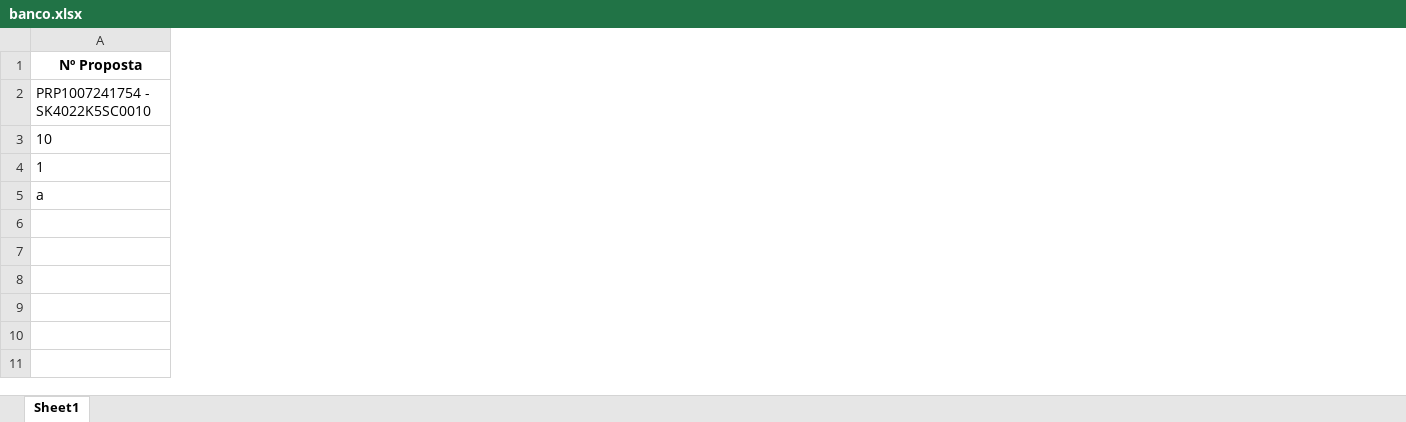
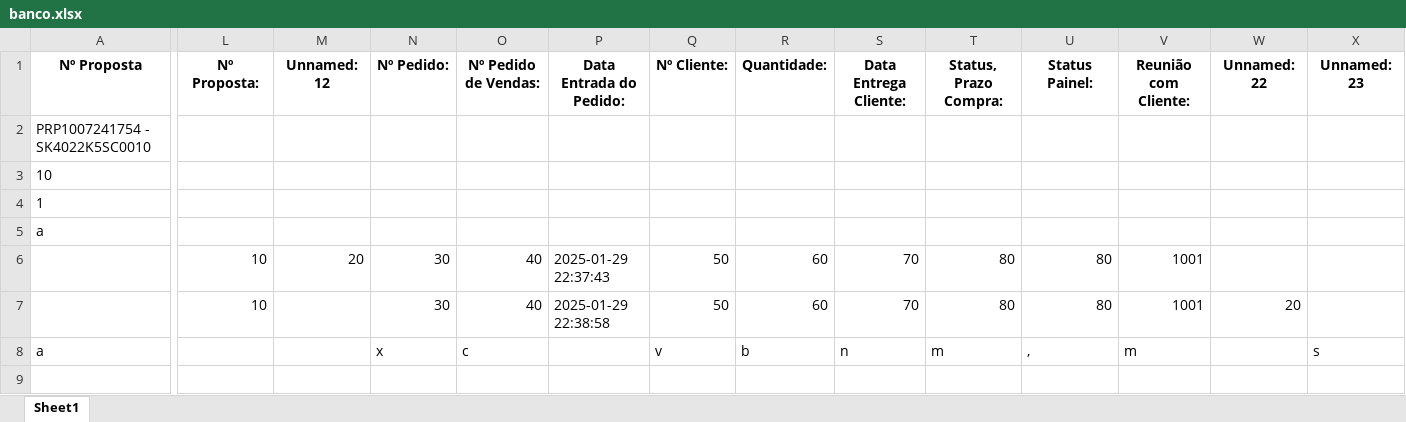
Before and after one commit to gabrielcruz07/DashboardTest, an Excel workbook: banco.xlsx, sheet Sheet1, drawn as a sheet; only a part is shown, gaps mark what is left out; values as stored, in another font and other column widths than the file's, no borders; rows hold the shown columns only; the diff covers the shown part only; the diff names each change by its address in the sheet, - before the commit and + after, or states it on an @@ line.

```diff
--- a/banco.xlsx (sheet Sheet1)
+++ b/banco.xlsx (sheet Sheet1)
+column L (Nº Proposta:), empty
+column M (Unnamed: 12), empty
+column N (Nº Pedido:), empty
+column O (Nº Pedido de Vendas:), empty
+column P (Data Entrada do Pedido:), empty
+column Q (Nº Cliente:), empty
+column R (Quantidade:), empty
+column S (Data Entrega Cliente:), empty
+column T (Status, Prazo Compra:), empty
+column U (Status Painel:), empty
+column V (Reunião com Cliente:), empty
+column W (Unnamed: 22), empty
+column X (Unnamed: 23), empty
+row 6:  | 10 | 20 | 30 | 40 | 2025-01-29 22:37:43 | 50 | 60 | 70 | 80 | 80 | 1001
+row 7:  | 10 |  | 30 | 40 | 2025-01-29 22:38:58 | 50 | 60 | 70 | 80 | 80 | 1001 | 20
+row 8: a |  |  | x | c |  | v | b | n | m | , | m |  | s
+row 9: (empty)
```
Also changed, not shown: 12 added columns elsewhere in this sheet, 2 other files.
